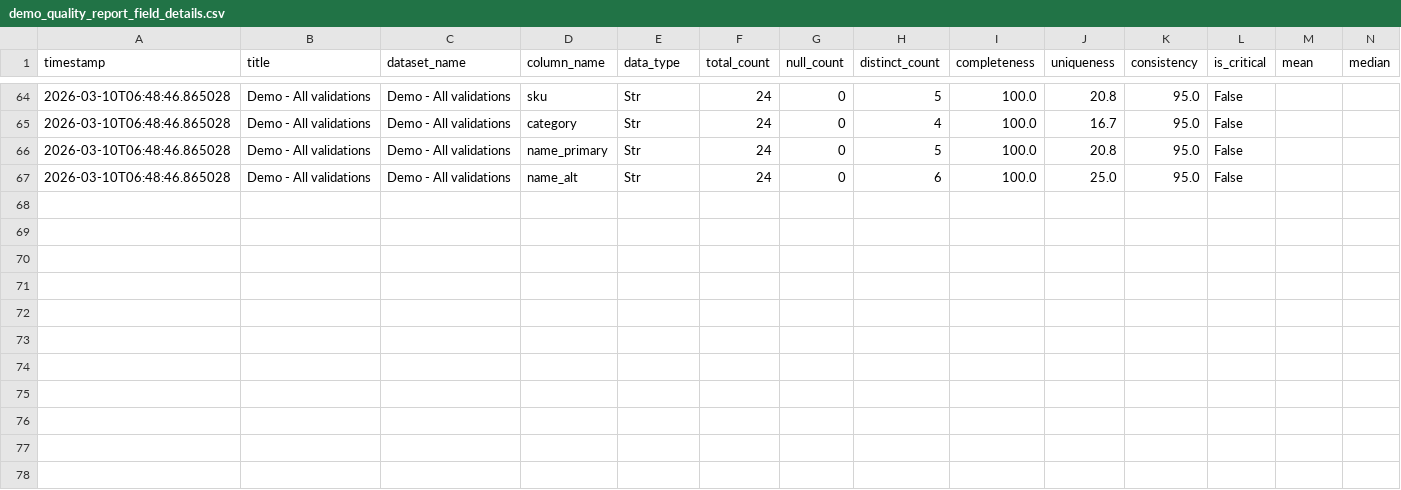
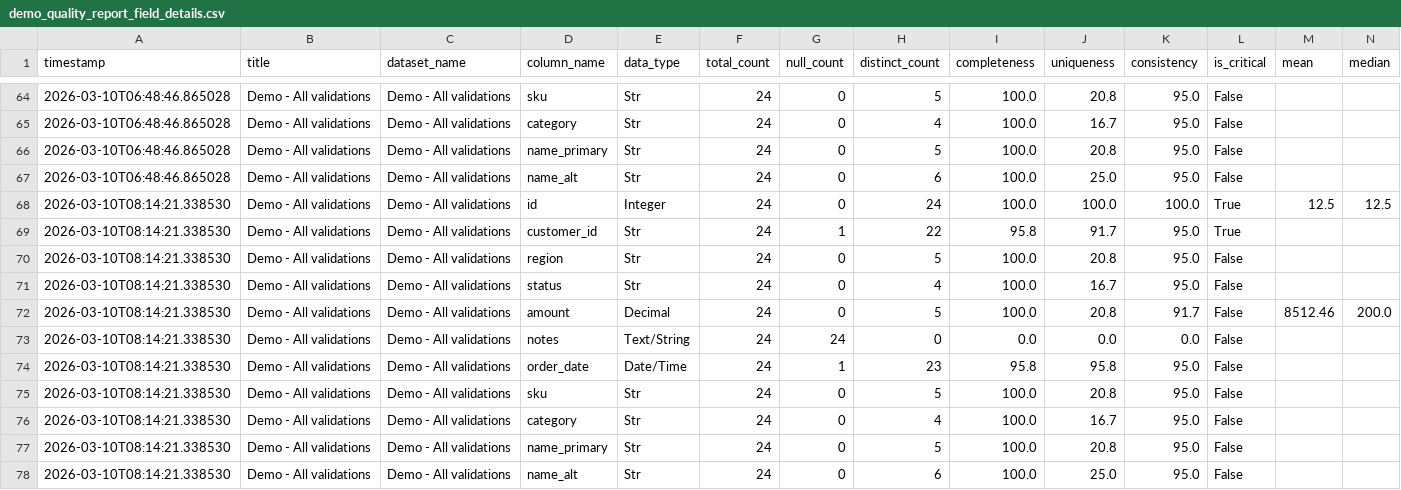
Before and after one commit to drewdezco/dq_sdk, a CSV file: data/demo_quality_report_field_details.csv, drawn as a sheet; only a part is shown, gaps mark what is left out; rows hold the shown columns only; the diff names each change by its address in the sheet, - before the commit and + after, or states it on an @@ line.

```diff
--- a/data/demo_quality_report_field_details.csv
+++ b/data/demo_quality_report_field_details.csv
+row 68: 2026-03-10T08:14:21.338530 | Demo - All validations | Demo - All validations | id | Integer | 24 | 0 | 24 | 100.0 | 100.0 | 100.0 | True | 12.5 | 12.5
+row 69: 2026-03-10T08:14:21.338530 | Demo - All validations | Demo - All validations | customer_id | Str | 24 | 1 | 22 | 95.8 | 91.7 | 95.0 | True
+row 70: 2026-03-10T08:14:21.338530 | Demo - All validations | Demo - All validations | region | Str | 24 | 0 | 5 | 100.0 | 20.8 | 95.0 | False
+row 71: 2026-03-10T08:14:21.338530 | Demo - All validations | Demo - All validations | status | Str | 24 | 0 | 4 | 100.0 | 16.7 | 95.0 | False
+row 72: 2026-03-10T08:14:21.338530 | Demo - All validations | Demo - All validations | amount | Decimal | 24 | 0 | 5 | 100.0 | 20.8 | 91.7 | False | 8512.46 | 200.0
+row 73: 2026-03-10T08:14:21.338530 | Demo - All validations | Demo - All validations | notes | Text/String | 24 | 24 | 0 | 0.0 | 0.0 | 0.0 | False
+row 74: 2026-03-10T08:14:21.338530 | Demo - All validations | Demo - All validations | order_date | Date/Time | 24 | 1 | 23 | 95.8 | 95.8 | 95.0 | False
+row 75: 2026-03-10T08:14:21.338530 | Demo - All validations | Demo - All validations | sku | Str | 24 | 0 | 5 | 100.0 | 20.8 | 95.0 | False
+row 76: 2026-03-10T08:14:21.338530 | Demo - All validations | Demo - All validations | category | Str | 24 | 0 | 4 | 100.0 | 16.7 | 95.0 | False
+row 77: 2026-03-10T08:14:21.338530 | Demo - All validations | Demo - All validations | name_primary | Str | 24 | 0 | 5 | 100.0 | 20.8 | 95.0 | False
+row 78: 2026-03-10T08:14:21.338530 | Demo - All validations | Demo - All validations | name_alt | Str | 24 | 0 | 6 | 100.0 | 25.0 | 95.0 | False
```
Also changed, not shown: data/demo_quality_report.csv, 6 other files.
